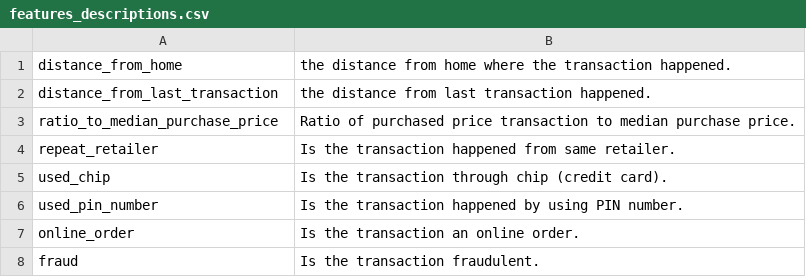
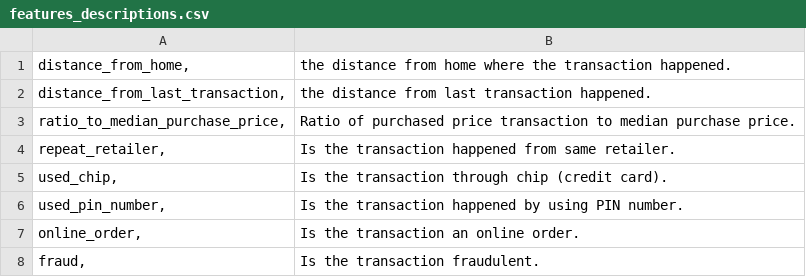
Before and after one commit to wavyvone/Credit_Card_Fraud, a CSV file: Data/features_descriptions.csv, drawn as a sheet.

Commit message:
Update features_descriptions.csv

```diff
--- a/Data/features_descriptions.csv
+++ b/Data/features_descriptions.csv
@@ -1,8 +1,8 @@
-distance_from_home	the distance from home where the transaction happened.
-distance_from_last_transaction	the distance from last transaction happened.
-ratio_to_median_purchase_price	Ratio of purchased price transaction to median purchase price.
-repeat_retailer	Is the transaction happened from same retailer.
-used_chip	Is the transaction through chip (credit card).
-used_pin_number	Is the transaction happened by using PIN number.
-online_order	Is the transaction an online order.
-fraud	Is the transaction fraudulent.
+distance_from_home,	the distance from home where the transaction happened.
+distance_from_last_transaction,	the distance from last transaction happened.
+ratio_to_median_purchase_price,	Ratio of purchased price transaction to median purchase price.
+repeat_retailer,	Is the transaction happened from same retailer.
+used_chip,	Is the transaction through chip (credit card).
+used_pin_number,	Is the transaction happened by using PIN number.
+online_order,	Is the transaction an online order.
+fraud,	Is the transaction fraudulent.
```
